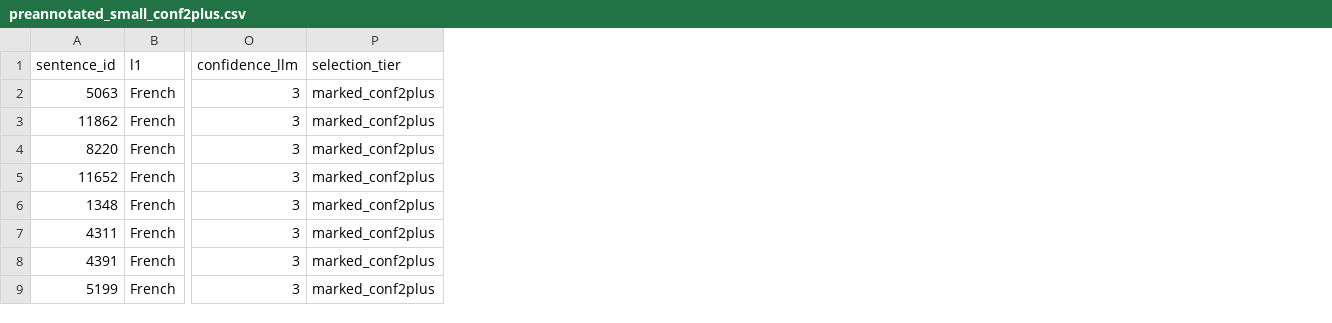
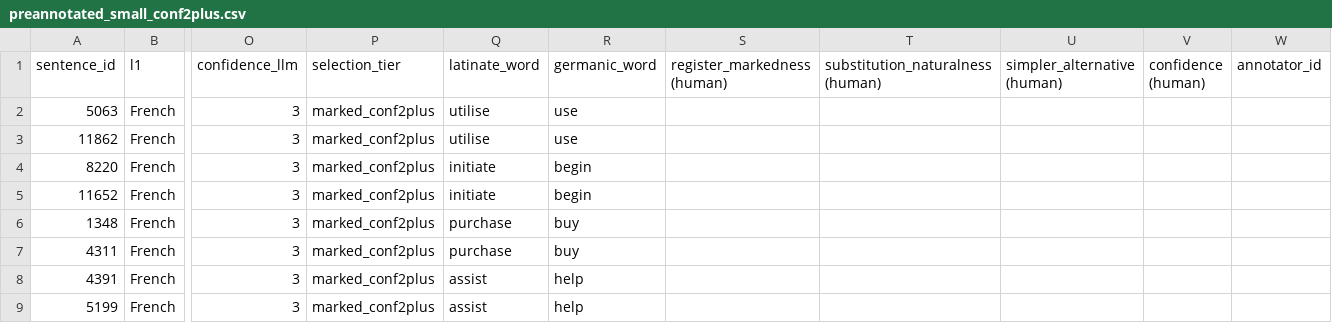
Before and after one commit to VerbalAid/Latinate-Germanic-Register-Project-, a CSV file: annotation/preannotated_small_conf2plus.csv, drawn as a sheet; only a part is shown, gaps mark what is left out; the diff names each change by its address in the sheet, - before the commit and + after, or states it on an @@ line.

Commit message:
Add human annotation columns to small preannotated set

```diff
--- a/annotation/preannotated_small_conf2plus.csv
+++ b/annotation/preannotated_small_conf2plus.csv
+column Q (latinate_word), rows 2-9: utilise | utilise | initiate | initiate | purchase | purchase | assist | assist
+column R (germanic_word), rows 2-9: use | use | begin | begin | buy | buy | help | help
+column S (register_markedness (human)), empty
+column T (substitution_naturalness (human)), empty
+column U (simpler_alternative (human)), empty
+column V (confidence (human)), empty
+column W (annotator_id), empty
```
Also changed, not shown: 1 other file.
